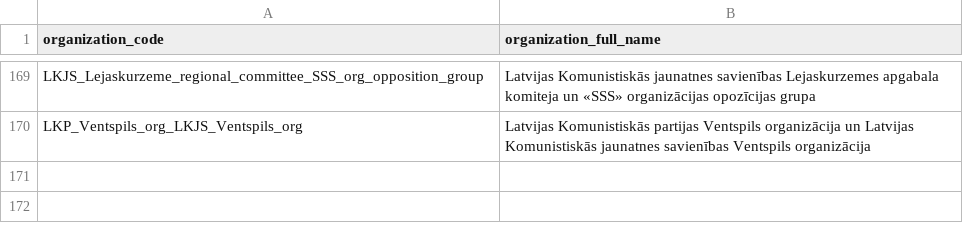
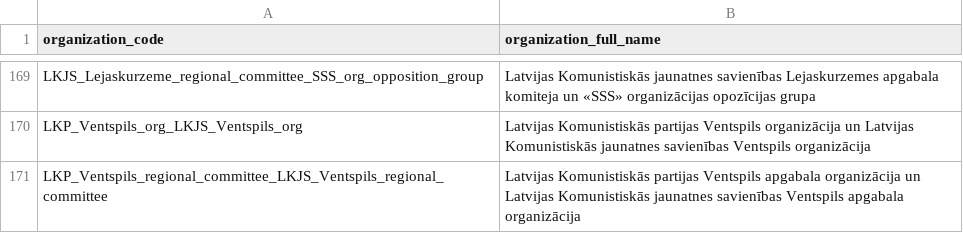
Before and after one commit to Vladusty/latvian-communist-leaflet-corpus, a CSV file: workspace/metadata/lclc_organization_codebook.csv, drawn as a sheet; only a part is shown, gaps mark what is left out.

Commit message:
Add LKP and LKJS Ventspils regional committee

```diff
--- a/workspace/metadata/lclc_organization_codebook.csv
+++ b/workspace/metadata/lclc_organization_codebook.csv
@@ -170 +170,2 @@ LKJS_Lejaskurzeme_regional_committee_SSS_org_opposition_group,Latvijas Komunisti
 LKP_Ventspils_org_LKJS_Ventspils_org,Latvijas Komunistiskās partijas Ventspils organizācija un Latvijas Komunistiskās jaunatnes savienības Ventspils organizācija
+LKP_Ventspils_regional_committee_LKJS_Ventspils_regional_committee,Latvijas Komunistiskās partijas Ventspils apgabala organizācija un Latvijas Komunistiskās jaunatnes savienības Ventspils apgabala organizācija
```
